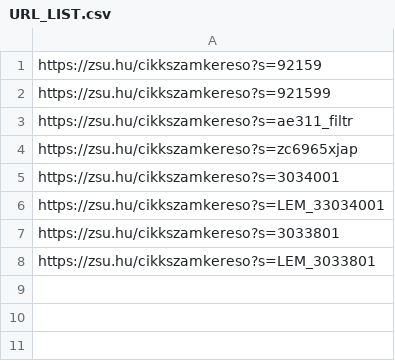
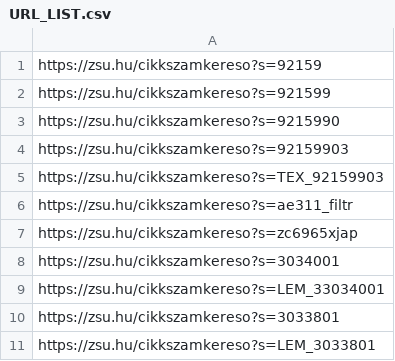
Before and after one commit to peterbecskei/BIZSU, a CSV file: URL_LIST.csv, drawn as a sheet.

```diff
--- a/URL_LIST.csv
+++ b/URL_LIST.csv
@@ -2,2 +2,5 @@ https://zsu.hu/cikkszamkereso?s=92159
 https://zsu.hu/cikkszamkereso?s=921599
+https://zsu.hu/cikkszamkereso?s=9215990
+https://zsu.hu/cikkszamkereso?s=92159903
+https://zsu.hu/cikkszamkereso?s=TEX_92159903
 https://zsu.hu/cikkszamkereso?s=ae311_filtr
```
Also changed, not shown: 4 other files.
